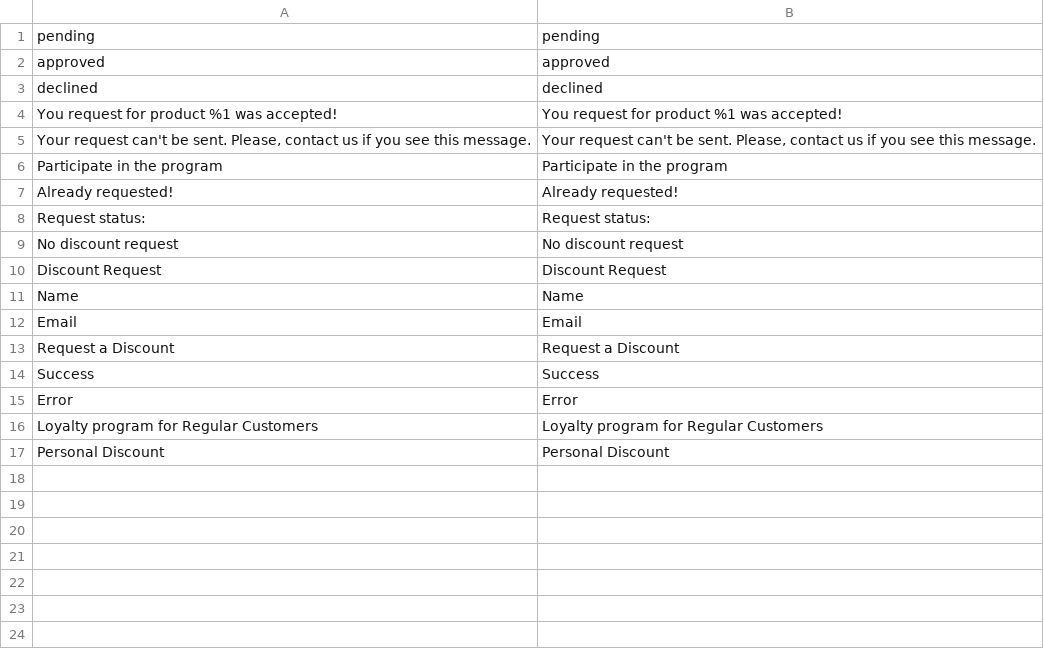
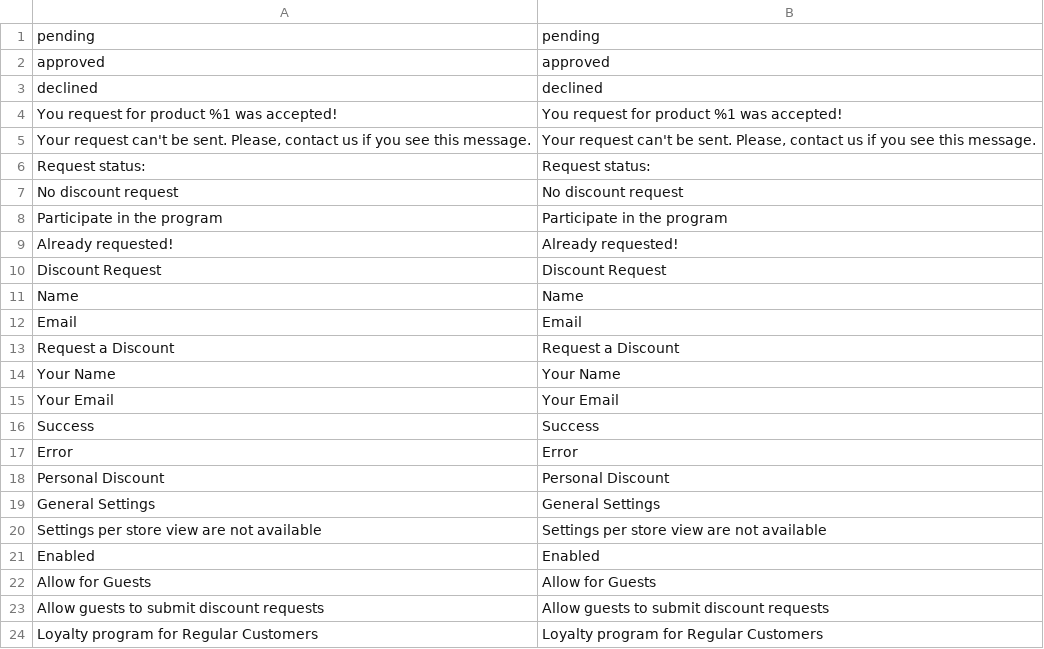
Before and after one commit to Vitalii-Luka/D.V_Campus_magento_2, a CSV file: app/code/VitaliiLuka/RegularCustomer/i18n/en_US.csv, drawn as a sheet.

```diff
--- a/app/code/VitaliiLuka/RegularCustomer/i18n/en_US.csv
+++ b/app/code/VitaliiLuka/RegularCustomer/i18n/en_US.csv
@@ -5,6 +5,6 @@ declined,declined
 "Your request can't be sent. Please, contact us if you see this message.","Your request can't be sent. Please, contact us if you see this message."
+"Request status:","Request status:"
+"No discount request","No discount request"
 "Participate in the program","Participate in the program"
 "Already requested!","Already requested!"
-"Request status:","Request status:"
-"No discount request","No discount request"
 "Discount Request","Discount Request"
@@ -13,5 +13,12 @@ Email,Email
 "Request a Discount","Request a Discount"
+"Your Name","Your Name"
+"Your Email","Your Email"
 Success,Success
 Error,Error
+"Personal Discount","Personal Discount"
+"General Settings","General Settings"
+"Settings per store view are not available","Settings per store view are not available"
+Enabled,Enabled
+"Allow for Guests","Allow for Guests"
+"Allow guests to submit discount requests","Allow guests to submit discount requests"
 "Loyalty program for Regular Customers","Loyalty program for Regular Customers"
-"Personal Discount","Personal Discount"
```
Also changed, not shown: app/code/VitaliiLuka/RegularCustomer/i18n/uk_UA.csv, 14 other files.
